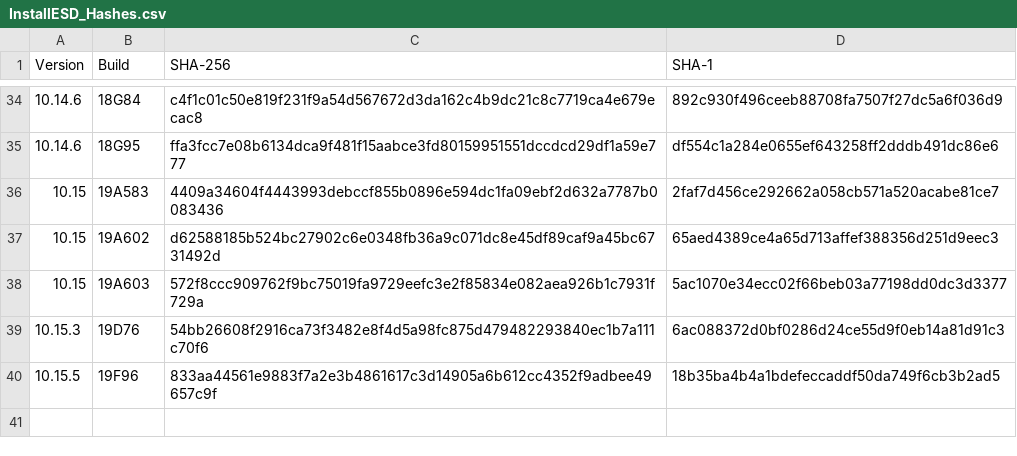
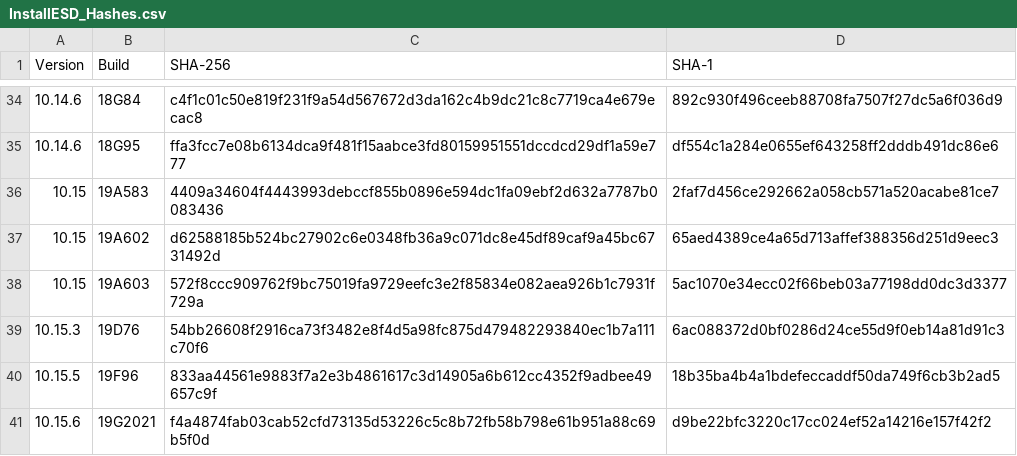
Before and after one commit to drduh/macOS-Security-and-Privacy-Guide, a CSV file: InstallESD_Hashes.csv, drawn as a sheet; only a part is shown, gaps mark what is left out.

Commit message:
Update InstallESD_Hashes.csv

```diff
--- a/InstallESD_Hashes.csv
+++ b/InstallESD_Hashes.csv
@@ -40 +40,2 @@ Version,Build,SHA-256,SHA-1
 10.15.5,19F96,833aa44561e9883f7a2e3b4861617c3d14905a6b612cc4352f9adbee49657c9f,18b35ba4b4a1bdefeccaddf50da749f6cb3b2ad5
+10.15.6,19G2021,f4a4874fab03cab52cfd73135d53226c5c8b72fb58b798e61b951a88c69b5f0d,d9be22bfc3220c17cc024ef52a14216e157f42f2
```
